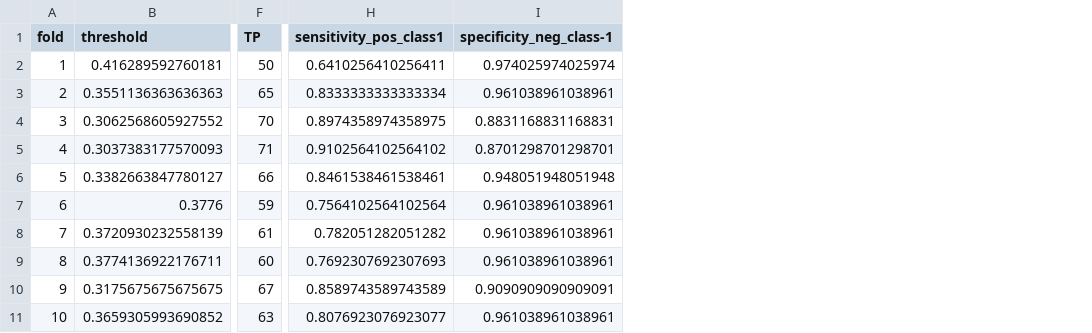
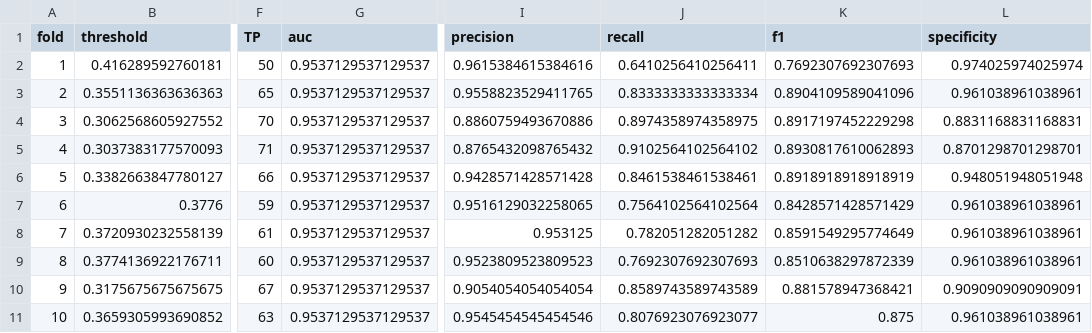
Before and after one commit to Arroch35/Medical_imaging, a CSV file: src/patient_final_diagnosis/thresholds_patient_level_performance_Config3.csv, drawn as a sheet; only a part is shown, gaps mark what is left out; addresses are those after the commit; the diff names each change by its address in the sheet, - before the commit and + after, or states it on an @@ line.

```diff
--- a/src/patient_final_diagnosis/thresholds_patient_level_performance_Config3.csv
+++ b/src/patient_final_diagnosis/thresholds_patient_level_performance_Config3.csv
+column G (auc), rows 2-11: all 0.9537129537129537
+column I (precision), rows 2-11: 0.9615384615384616 | 0.9558823529411765 | 0.8860759493670886 | 0.8765432098765432 | 0.9428571428571428 | 0.9516129032258065 | 0.953125 | 0.9523809523809523 | 0.9054054054054054 | 0.9545454545454546
+column K (f1), rows 2-11: 0.7692307692307693 | 0.8904109589041096 | 0.8917197452229298 | 0.8930817610062893 | 0.8918918918918919 | 0.8428571428571429 | 0.8591549295774649 | 0.8510638297872339 | 0.881578947368421 | 0.875
-J1: sensitivity_pos_class1
+J1: recall
-L1: specificity_neg_class-1
+L1: specificity
```
Also changed, not shown: 15 other files.
